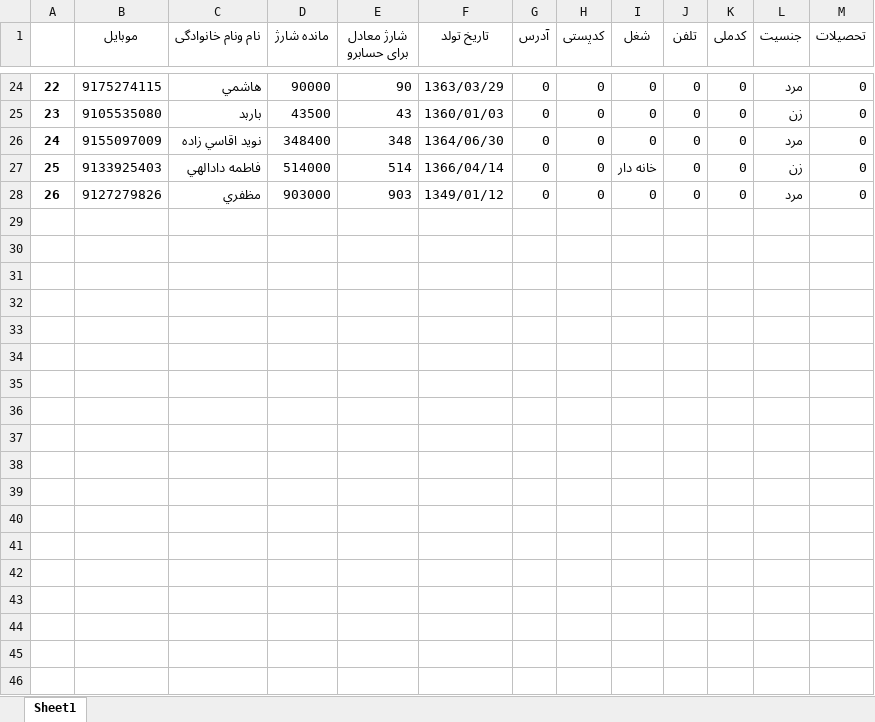
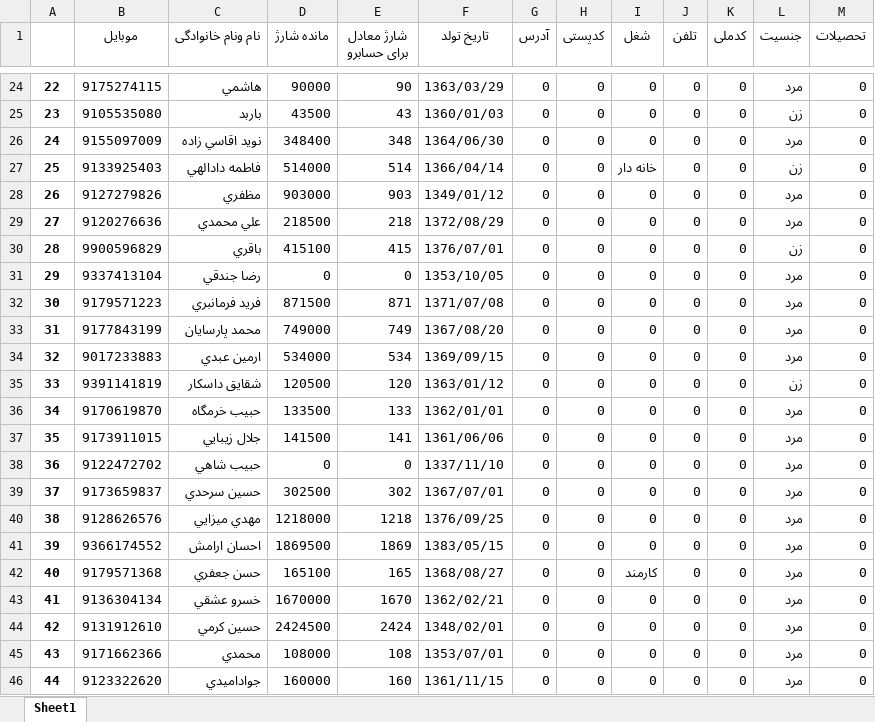
Before and after one commit to hoseinmazhari/honeymoon_knowledge, an Excel workbook: App/django_files/media/Active_users Thu May 30 14:18:57 2024.xlsx, sheet Sheet1, drawn as a sheet; only a part is shown, gaps mark what is left out; values as stored, in another font and other column widths than the file's, no borders; the diff names each change by its address in the sheet, - before the commit and + after, or states it on an @@ line.

```diff
--- a/App/django_files/media/Active_users Thu May 30 14:18:57 2024.xlsx (sheet Sheet1)
+++ b/App/django_files/media/Active_users Thu May 30 14:18:57 2024.xlsx (sheet Sheet1)
+row 29: 27 | 9120276636 | علي محمدي | 218500 | 218 | 1372/08/29 | 0 | 0 | 0 | 0 | 0 | مرد | 0
+row 30: 28 | 9900596829 | باقري | 415100 | 415 | 1376/07/01 | 0 | 0 | 0 | 0 | 0 | زن | 0
+row 31: 29 | 9337413104 | رضا جندقي | 0 | 0 | 1353/10/05 | 0 | 0 | 0 | 0 | 0 | مرد | 0
+row 32: 30 | 9179571223 | فريد فرمانبري | 871500 | 871 | 1371/07/08 | 0 | 0 | 0 | 0 | 0 | مرد | 0
+row 33: 31 | 9177843199 | محمد پارسايان | 749000 | 749 | 1367/08/20 | 0 | 0 | 0 | 0 | 0 | مرد | 0
+row 34: 32 | 9017233883 | ارمين عبدي | 534000 | 534 | 1369/09/15 | 0 | 0 | 0 | 0 | 0 | مرد | 0
+row 35: 33 | 9391141819 | شقايق داسکار | 120500 | 120 | 1363/01/12 | 0 | 0 | 0 | 0 | 0 | زن | 0
+row 36: 34 | 9170619870 | حبيب خرمگاه | 133500 | 133 | 1362/01/01 | 0 | 0 | 0 | 0 | 0 | مرد | 0
+row 37: 35 | 9173911015 | جلال زيبايي | 141500 | 141 | 1361/06/06 | 0 | 0 | 0 | 0 | 0 | مرد | 0
+row 38: 36 | 9122472702 | حبيب شاهي | 0 | 0 | 1337/11/10 | 0 | 0 | 0 | 0 | 0 | مرد | 0
+row 39: 37 | 9173659837 | حسين سرحدي | 302500 | 302 | 1367/07/01 | 0 | 0 | 0 | 0 | 0 | مرد | 0
+row 40: 38 | 9128626576 | مهدي ميزايي | 1218000 | 1218 | 1376/09/25 | 0 | 0 | 0 | 0 | 0 | مرد | 0
+row 41: 39 | 9366174552 | احسان ارامش | 1869500 | 1869 | 1383/05/15 | 0 | 0 | 0 | 0 | 0 | مرد | 0
+row 42: 40 | 9179571368 | حسن جعفري | 165100 | 165 | 1368/08/27 | 0 | 0 | کارمند | 0 | 0 | مرد | 0
+row 43: 41 | 9136304134 | خسرو عشقي | 1670000 | 1670 | 1362/02/21 | 0 | 0 | 0 | 0 | 0 | مرد | 0
+row 44: 42 | 9131912610 | حسين کرمي | 2424500 | 2424 | 1348/02/01 | 0 | 0 | 0 | 0 | 0 | مرد | 0
+row 45: 43 | 9171662366 | محمدي | 108000 | 108 | 1353/07/01 | 0 | 0 | 0 | 0 | 0 | مرد | 0
+row 46: 44 | 9123322620 | جواداميدي | 160000 | 160 | 1361/11/15 | 0 | 0 | 0 | 0 | 0 | مرد | 0
```
Also changed, not shown: App/django_files/media/deative_users Thu May 30 14:18:57 2024.xlsx, App/django_files/media/newCharge.xlsx.
